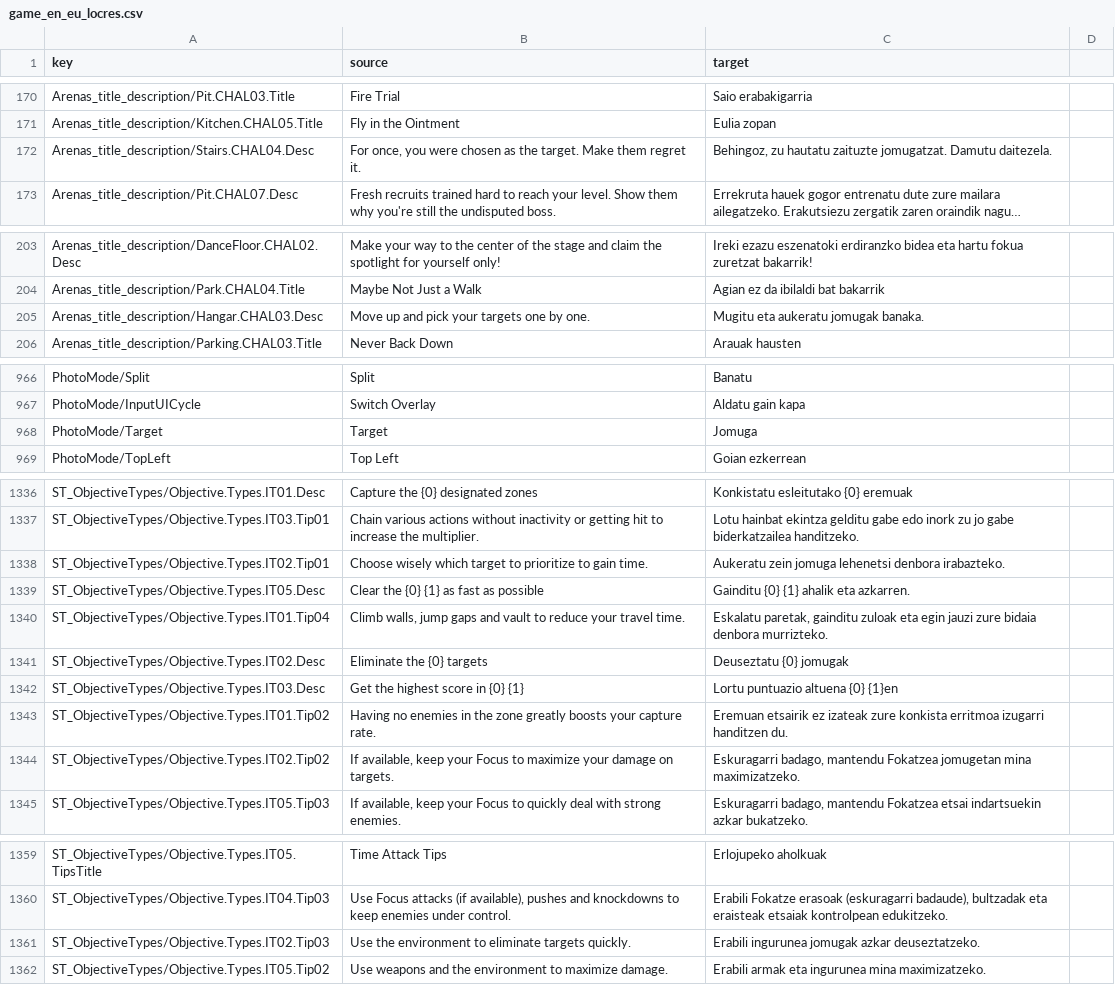
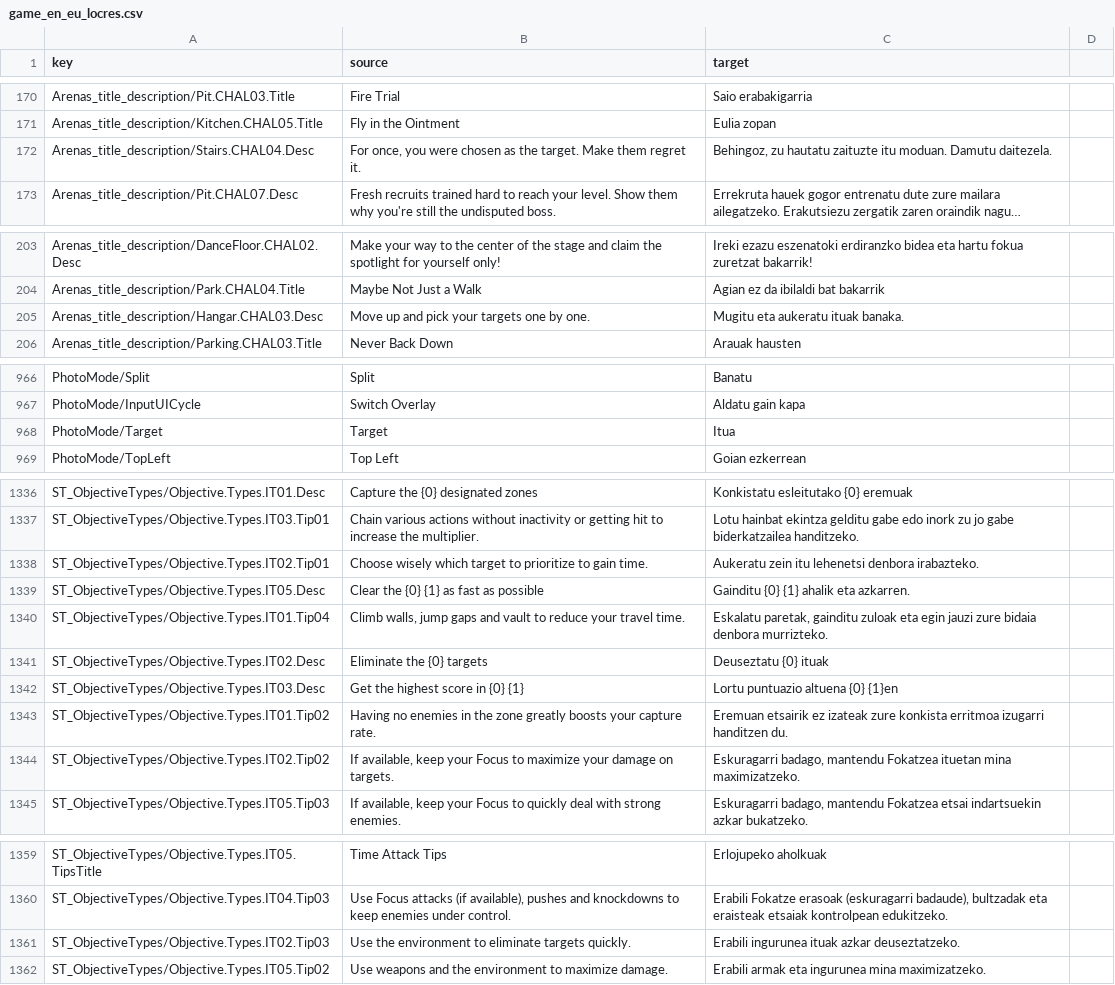
Before and after one commit to josuigoa/itzulpenak, a CSV file: sifu/loc_csv/en/game_en_eu_locres.csv, drawn as a sheet; only a part is shown, gaps mark what is left out; long unchanged cells end in …; the diff covers the shown part only; the diff names each change by its address in the sheet, - before the commit and + after, or states it on an @@ line.

Commit message:
[sifu] jomuga -> itua

```diff
--- a/sifu/loc_csv/en/game_en_eu_locres.csv
+++ b/sifu/loc_csv/en/game_en_eu_locres.csv
-C172 (target): …hautatu zaituzte jomugatzat. Damutu daitezela.
+C172 (target): …hautatu zaituzte itu moduan. Damutu daitezela.
-C205 (target): Mugitu eta aukeratu jomugak banaka.
+C205 (target): Mugitu eta aukeratu ituak banaka.
-C968 (target): Jomuga
+C968 (target): Itua
-C1338 (target): Aukeratu zein jomuga lehenetsi denbora…
+C1338 (target): Aukeratu zein itu lehenetsi denbora…
-C1341 (target): Deuseztatu {0} jomugak
+C1341 (target): Deuseztatu {0} ituak
-C1344 (target): …mantendu Fokatzea jomugetan mina maximizatzeko.
+C1344 (target): …mantendu Fokatzea ituetan mina maximizatzeko.
-C1361 (target): Erabili ingurunea jomugak azkar deuseztatzeko.
+C1361 (target): Erabili ingurunea ituak azkar deuseztatzeko.
```
Also changed, not shown: 2 edited cells elsewhere in this file, sifu/loc_csv/en/barks_en_eu_locres.csv, sifu/loc_csv/en/dialogues_en_eu_locres.csv, 7 other files.
